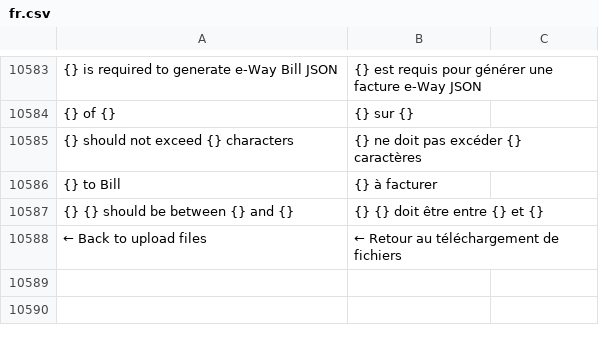
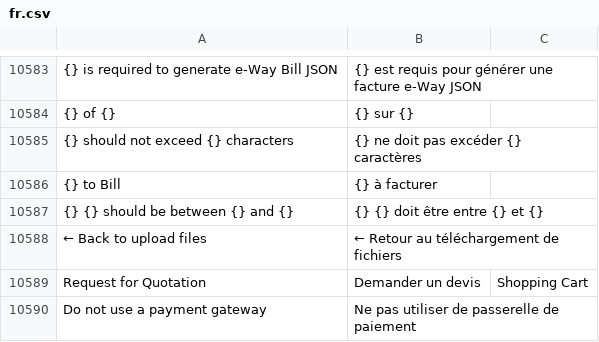
Before and after one commit to noec764/erpnext, a CSV file: erpnext/translations/fr.csv, drawn as a sheet; only a part is shown, gaps mark what is left out; the diff names each change by its address in the sheet, - before the commit and + after, or states it on an @@ line.

Commit message:
feat: New option to enable checkout without payments

```diff
--- a/erpnext/translations/fr.csv
+++ b/erpnext/translations/fr.csv
+row 10589: Request for Quotation | Demander un devis | Shopping Cart
+row 10590: Do not use a payment gateway | Ne pas utiliser de passerelle de paiement
```
Also changed, not shown: 6 other files.
